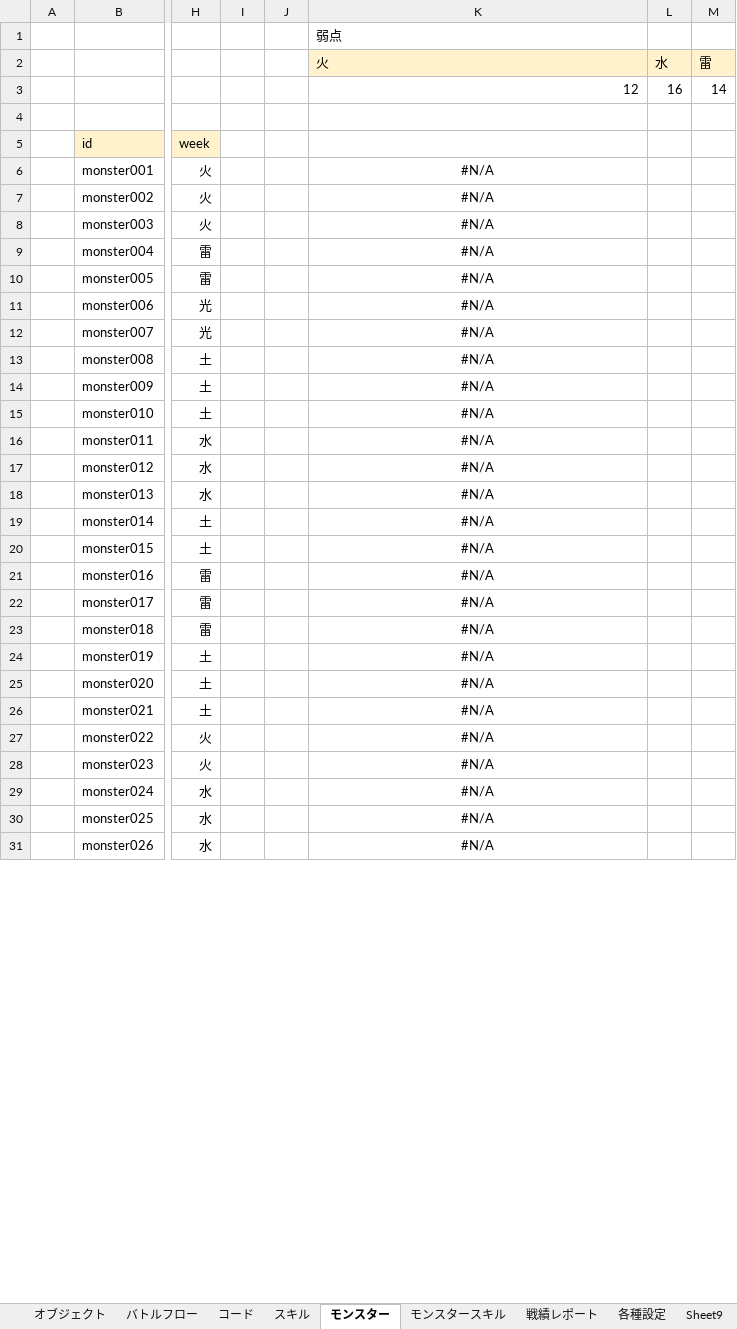
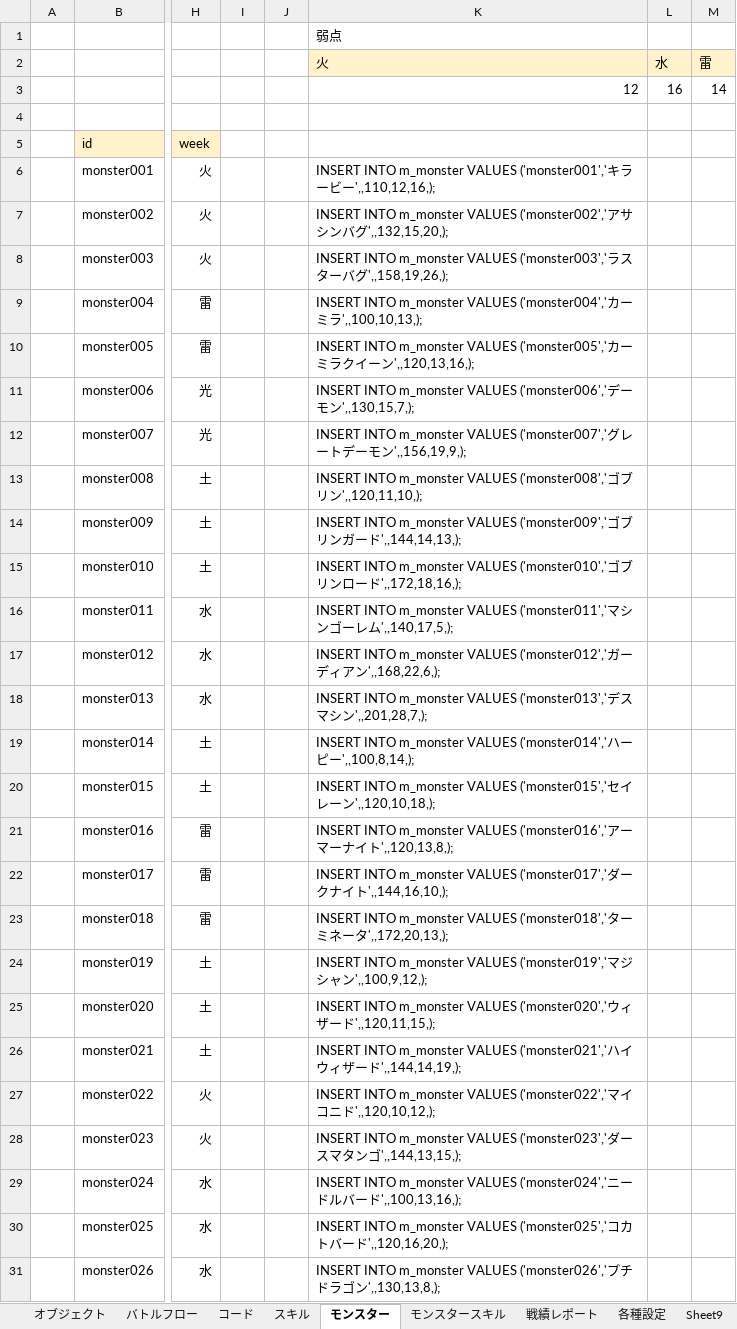
Before and after one commit to kazGear/kaz_app, an Excel workbook: KazApp_document/設計書.xlsx, sheet モンスター, drawn as a sheet; only a part is shown, gaps mark what is left out; values as stored, in another font and other column widths than the file's, no borders; the diff covers the shown part only; the diff names each change by its address in the sheet, - before the commit and + after, or states it on an @@ line.

```diff
--- a/KazApp_document/設計書.xlsx (sheet モンスター)
+++ b/KazApp_document/設計書.xlsx (sheet モンスター)
-K6 (火): #N/A
+K6 (火): INSERT INTO m_monster VALUES ('monster001','キラービー',,110,12,16,);
-K6:K31 alignment: center
+K6:K31 alignment: left
-K7 (火): #N/A
+K7 (火): INSERT INTO m_monster VALUES ('monster002','アサシンバグ',,132,15,20,);
-K8 (火): #N/A
+K8 (火): INSERT INTO m_monster VALUES ('monster003','ラスターバグ',,158,19,26,);
-K9 (火): #N/A
+K9 (火): INSERT INTO m_monster VALUES ('monster004','カーミラ',,100,10,13,);
-K10 (火): #N/A
+K10 (火): INSERT INTO m_monster VALUES ('monster005','カーミラクイーン',,120,13,16,);
-K11 (火): #N/A
+K11 (火): INSERT INTO m_monster VALUES ('monster006','デーモン',,130,15,7,);
-K12 (火): #N/A
+K12 (火): INSERT INTO m_monster VALUES ('monster007','グレートデーモン',,156,19,9,);
-K13 (火): #N/A
+K13 (火): INSERT INTO m_monster VALUES ('monster008','ゴブリン',,120,11,10,);
-K14 (火): #N/A
+K14 (火): INSERT INTO m_monster VALUES ('monster009','ゴブリンガード',,144,14,13,);
-K15 (火): #N/A
+K15 (火): INSERT INTO m_monster VALUES ('monster010','ゴブリンロード',,172,18,16,);
-K16 (火): #N/A
+K16 (火): INSERT INTO m_monster VALUES ('monster011','マシンゴーレム',,140,17,5,);
-K17 (火): #N/A
+K17 (火): INSERT INTO m_monster VALUES ('monster012','ガーディアン',,168,22,6,);
-K18 (火): #N/A
+K18 (火): INSERT INTO m_monster VALUES ('monster013','デスマシン',,201,28,7,);
-K19 (火): #N/A
+K19 (火): INSERT INTO m_monster VALUES ('monster014','ハーピー',,100,8,14,);
-K20 (火): #N/A
+K20 (火): INSERT INTO m_monster VALUES ('monster015','セイレーン',,120,10,18,);
-K21 (火): #N/A
+K21 (火): INSERT INTO m_monster VALUES ('monster016','アーマーナイト',,120,13,8,);
-K22 (火): #N/A
+K22 (火): INSERT INTO m_monster VALUES ('monster017','ダークナイト',,144,16,10,);
-K23 (火): #N/A
+K23 (火): INSERT INTO m_monster VALUES ('monster018','ターミネータ',,172,20,13,);
-K24 (火): #N/A
+K24 (火): INSERT INTO m_monster VALUES ('monster019','マジシャン',,100,9,12,);
-K25 (火): #N/A
+K25 (火): INSERT INTO m_monster VALUES ('monster020','ウィザード',,120,11,15,);
-K26 (火): #N/A
+K26 (火): INSERT INTO m_monster VALUES ('monster021','ハイウィザード',,144,14,19,);
-K27 (火): #N/A
+K27 (火): INSERT INTO m_monster VALUES ('monster022','マイコニド',,120,10,12,);
-K28 (火): #N/A
+K28 (火): INSERT INTO m_monster VALUES ('monster023','ダースマタンゴ',,144,13,15,);
-K29 (火): #N/A
+K29 (火): INSERT INTO m_monster VALUES ('monster024','ニードルバード',,100,13,16,);
-K30 (火): #N/A
+K30 (火): INSERT INTO m_monster VALUES ('monster025','コカトバード',,120,16,20,);
-K31 (火): #N/A
+K31 (火): INSERT INTO m_monster VALUES ('monster026','プチドラゴン',,130,13,8,);
```
Also changed, not shown: 58 edited cells and cell formats elsewhere in this sheet, sheet スキル, sheet コード, 14 other files.
